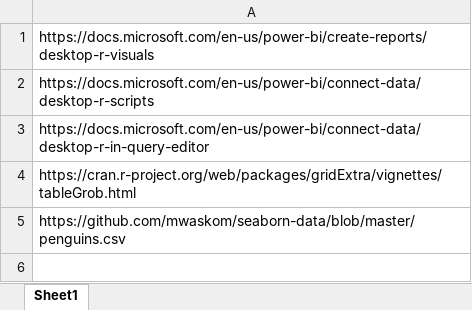
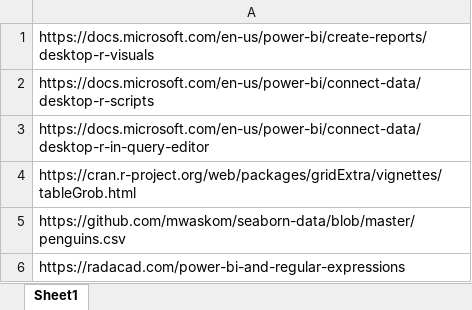
Before and after one commit to stringfestdata/satrday-r-power-bi, an Excel workbook: resources.xlsx, sheet Sheet1, drawn as a sheet; values as stored, in another font and other column widths than the file's, no borders; the diff names each change by its address in the sheet, - before the commit and + after, or states it on an @@ line.

Commit message:
update files

```diff
--- a/resources.xlsx (sheet Sheet1)
+++ b/resources.xlsx (sheet Sheet1)
+row 6: https://radacad.com/power-bi-and-regular-expressions
```
